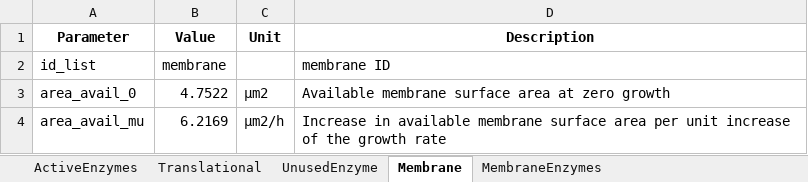
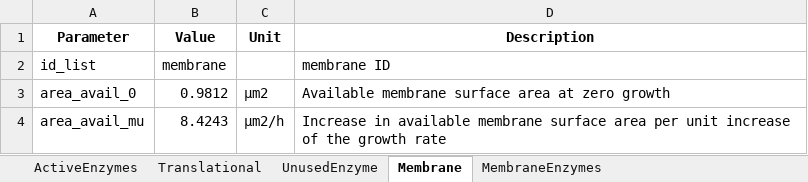
Before and after one commit to iAMB-RWTH-Aachen/PAModelpy, an Excel workbook: Data/proteinAllocationModel_mciML1515_EnzymaticData_241209_multi.xlsx, sheet Membrane, drawn as a sheet; values as stored, in another font and other column widths than the file's, no borders; the diff names each change by its address in the sheet, - before the commit and + after, or states it on an @@ line.

Commit message:
Available area re-parametrized, membrane sheet updated with the new parameter

```diff
--- a/Data/proteinAllocationModel_mciML1515_EnzymaticData_241209_multi.xlsx (sheet Membrane)
+++ b/Data/proteinAllocationModel_mciML1515_EnzymaticData_241209_multi.xlsx (sheet Membrane)
-B3 (Value): 4.7522
+B3 (Value): 0.9812
-B4 (Value): 6.2169
+B4 (Value): 8.4243
```
Also changed, not shown: Data/Surface_growth_rate_data/surface_mumax.xlsx, 6 other files.
